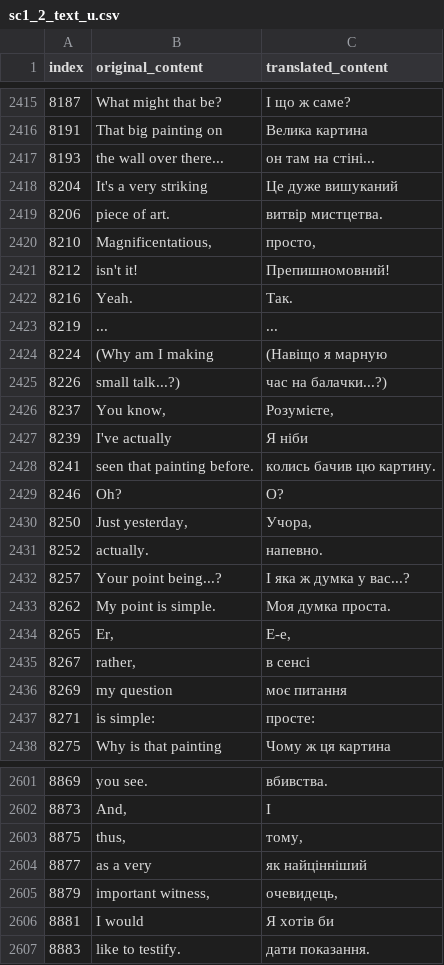
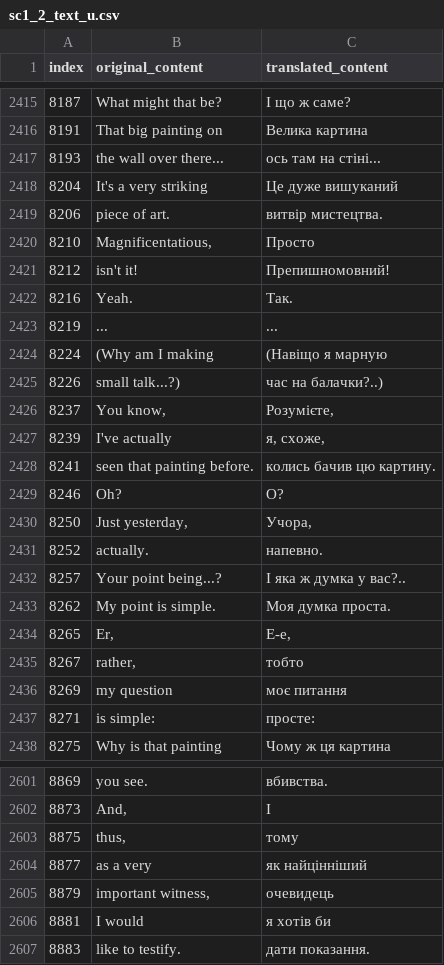
Before and after one commit to magends/ace-attorney-ukrainian, a CSV file: uk/sc1_2_text_u.csv, drawn as a sheet; only a part is shown, gaps mark what is left out; the diff covers the shown part only.

```diff
--- a/uk/sc1_2_text_u.csv
+++ b/uk/sc1_2_text_u.csv
@@ -2417,6 +2417,6 @@
 "8191","That big painting on","Велика картина"
-"8193","the wall over there...","он там на стіні..."
+"8193","the wall over there...","ось там на стіні..."
 "8204","It's a very striking","Це дуже вишуканий"
-"8206","piece of art.","витвір мистцетва."
-"8210","Magnificentatious,","просто,"
+"8206","piece of art.","витвір мистецтва."
+"8210","Magnificentatious,","Просто"
 "8212"," isn't it!","Препишномовний!"
@@ -2425,5 +2425,5 @@
 "8224","(Why am I making","(Навіщо я марную"
-"8226","small talk...?)","час на балачки...?)"
+"8226","small talk...?)","час на балачки?..)"
 "8237","You know,","Розумієте,"
-"8239"," I've actually"," Я ніби"
+"8239"," I've actually"," я, схоже,"
 "8241","seen that painting before.","колись бачив цю картину."
@@ -2432,6 +2432,6 @@
 "8252"," actually."," напевно."
-"8257","Your point being...?","І яка ж думка у вас...?"
+"8257","Your point being...?","І яка ж думка у вас?.."
 "8262","My point is simple.","Моя думка проста."
 "8265","Er,","Е-е,"
-"8267"," rather,"," в сенсі"
+"8267"," rather,"," тобто"
 "8269"," my question"," моє питання"
@@ -2603,6 +2603,6 @@
 "8873","And,","І"
-"8875"," thus,"," тому,"
+"8875"," thus,"," тому"
 "8877"," as a very"," як найцінніший"
-"8879","important witness,","очевидець,"
-"8881"," I would"," Я хотів би"
+"8879","important witness,","очевидець"
+"8881"," I would"," я хотів би"
 "8883","like to testify.","дати показання."
```
Also changed, not shown: 77 edited cells elsewhere in this file.
